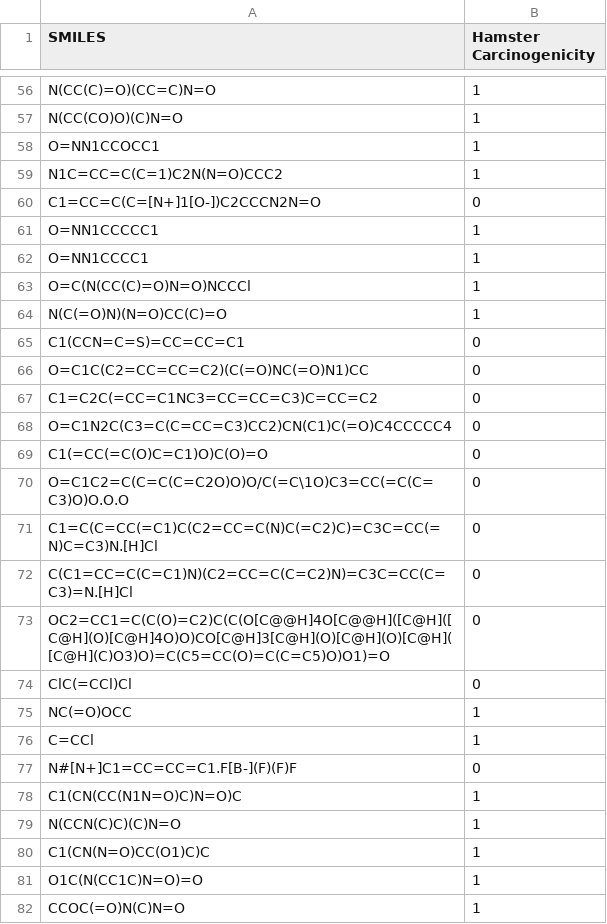
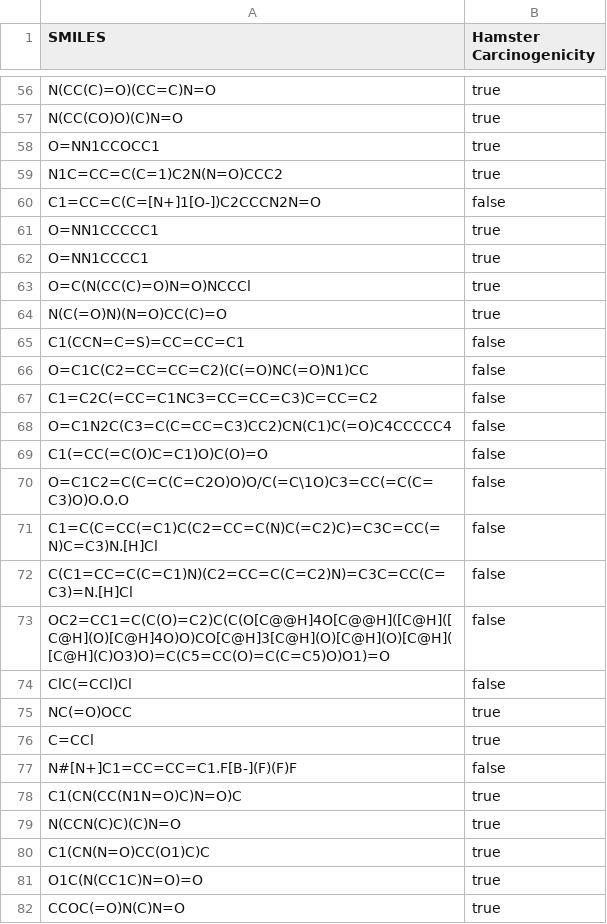
Before and after one commit to opentox/validation, a CSV file: data/hamster_carcinogenicity.csv, drawn as a sheet; only a part is shown, gaps mark what is left out; the diff covers the shown part only; the diff names each change by its address in the sheet, - before the commit and + after, or states it on an @@ line.

```diff
--- a/data/hamster_carcinogenicity.csv
+++ b/data/hamster_carcinogenicity.csv
-B56:B59 (Hamster Carcinogenicity): 1
+B56:B59 (Hamster Carcinogenicity): true
-B60 (Hamster Carcinogenicity): 0
+B60 (Hamster Carcinogenicity): false
-B61:B64 (Hamster Carcinogenicity): 1
+B61:B64 (Hamster Carcinogenicity): true
-B65:B74 (Hamster Carcinogenicity): 0
+B65:B74 (Hamster Carcinogenicity): false
-B75:B76 (Hamster Carcinogenicity): 1
+B75:B76 (Hamster Carcinogenicity): true
-B77 (Hamster Carcinogenicity): 0
+B77 (Hamster Carcinogenicity): false
-B78:B82 (Hamster Carcinogenicity): 1
+B78:B82 (Hamster Carcinogenicity): true
```
Also changed, not shown: 58 edited cells elsewhere in this file, 29 other files.
